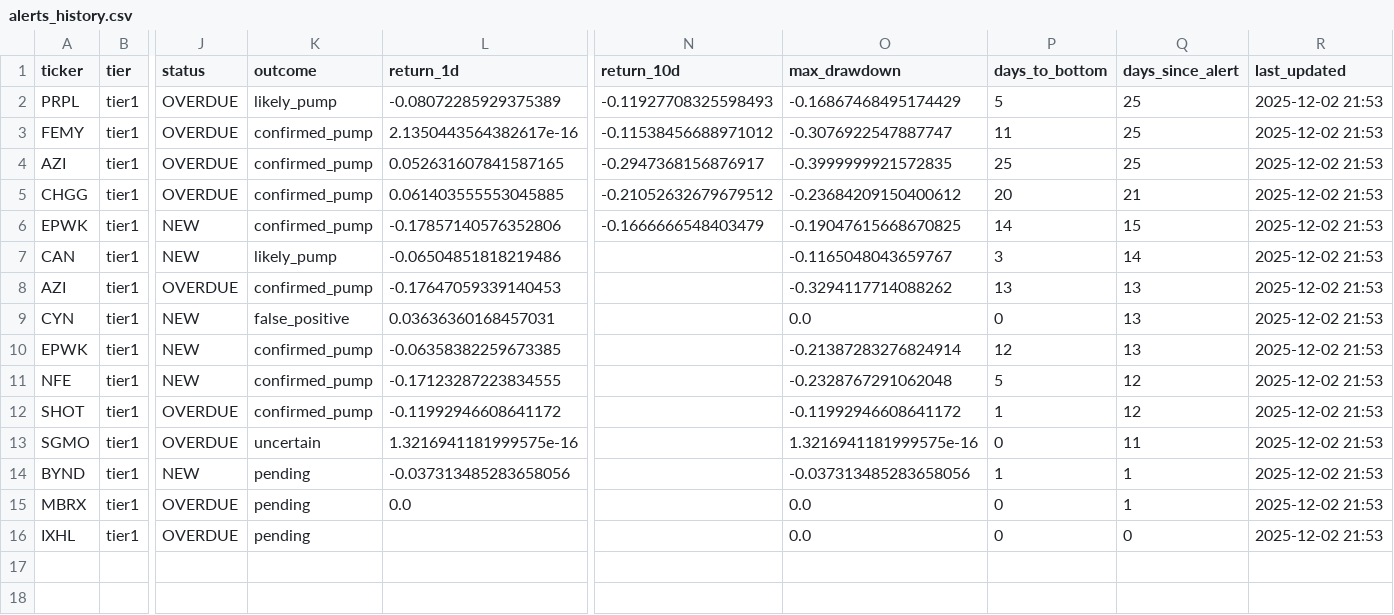
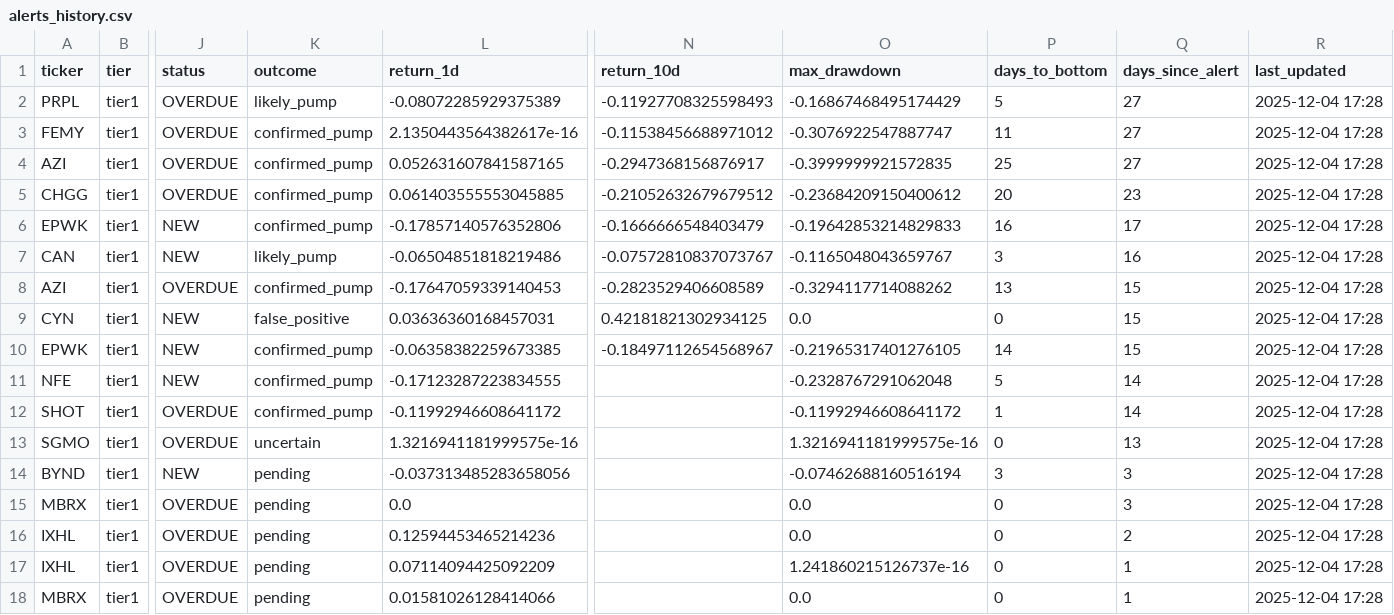
Before and after one commit to jasonorjasor/Pennystock-Pump-Detector, a CSV file: runs/2025-11-07_2227_1y/data/alerts/alerts_history.csv, drawn as a sheet; only a part is shown, gaps mark what is left out; rows hold the shown columns only; the diff names each change by its address in the sheet, - before the commit and + after, or states it on an @@ line.

```diff
--- a/runs/2025-11-07_2227_1y/data/alerts/alerts_history.csv
+++ b/runs/2025-11-07_2227_1y/data/alerts/alerts_history.csv
-Q2:Q4 (days_since_alert): 25
+Q2:Q4 (days_since_alert): 27
-R2:R16 (last_updated): 2025-12-02 21:53
+R2:R16 (last_updated): 2025-12-04 17:28
-Q5 (days_since_alert): 21
+Q5 (days_since_alert): 23
-O6 (max_drawdown): -0.19047615668670825
+O6 (max_drawdown): -0.19642853214829833
-P6 (days_to_bottom): 14
+P6 (days_to_bottom): 16
-Q6 (days_since_alert): 15
+Q6 (days_since_alert): 17
-N7 (return_10d): (empty)
+N7 (return_10d): -0.07572810837073767
-Q7 (days_since_alert): 14
+Q7 (days_since_alert): 16
-N8 (return_10d): (empty)
+N8 (return_10d): -0.2823529406608589
-Q8:Q10 (days_since_alert): 13
+Q8:Q10 (days_since_alert): 15
-N9 (return_10d): (empty)
+N9 (return_10d): 0.42181821302934125
-N10 (return_10d): (empty)
+N10 (return_10d): -0.18497112654568967
-O10 (max_drawdown): -0.21387283276824914
+O10 (max_drawdown): -0.21965317401276105
-P10 (days_to_bottom): 12
+P10 (days_to_bottom): 14
-Q11:Q12 (days_since_alert): 12
+Q11:Q12 (days_since_alert): 14
-Q13 (days_since_alert): 11
+Q13 (days_since_alert): 13
-O14 (max_drawdown): -0.037313485283658056
+O14 (max_drawdown): -0.07462688160516194
-P14 (days_to_bottom): 1
+P14 (days_to_bottom): 3
-Q14:Q15 (days_since_alert): 1
+Q14:Q15 (days_since_alert): 3
-L16 (return_1d): (empty)
+L16 (return_1d): 0.12594453465214236
-Q16 (days_since_alert): 0
+Q16 (days_since_alert): 2
+row 17: IXHL | tier1 | OVERDUE | pending | 0.07114094425092209 |  | 1.241860215126737e-16 | 0 | 1 | 2025-12-04 17:28
+row 18: MBRX | tier1 | OVERDUE | pending | 0.01581026128414066 |  | 0.0 | 0 | 1 | 2025-12-04 17:28
```
Also changed, not shown: 7 other files.
